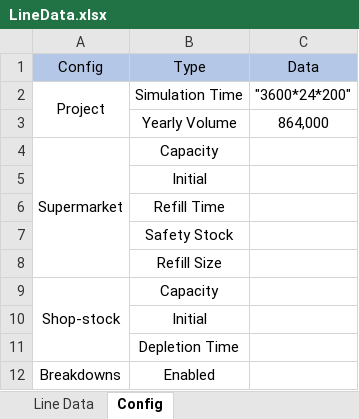
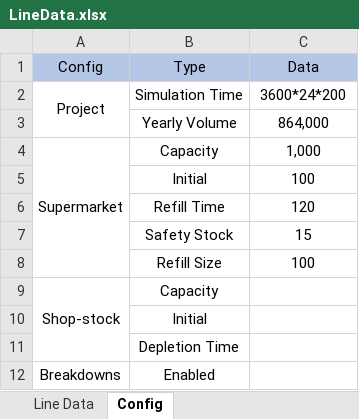
Before and after one commit to anasselhoud/PRODynamics, an Excel workbook: LineData.xlsx, sheet Config, drawn as a sheet; values as stored, in another font and other column widths than the file's, no borders; the diff names each change by its address in the sheet, - before the commit and + after, or states it on an @@ line.

```diff
--- a/LineData.xlsx (sheet Config)
+++ b/LineData.xlsx (sheet Config)
-C2 (Data): "3600*24*200"
+C2 (Data): 3600*24*200
-C4 (Data): (empty)
+C4 (Data): 1,000
-C5 (Data): (empty)
+C5 (Data): 100
-C6 (Data): (empty)
+C6 (Data): 120
-C7 (Data): (empty)
+C7 (Data): 15
-C8 (Data): (empty)
+C8 (Data): 100
```
Also changed, not shown: 3 other files.
